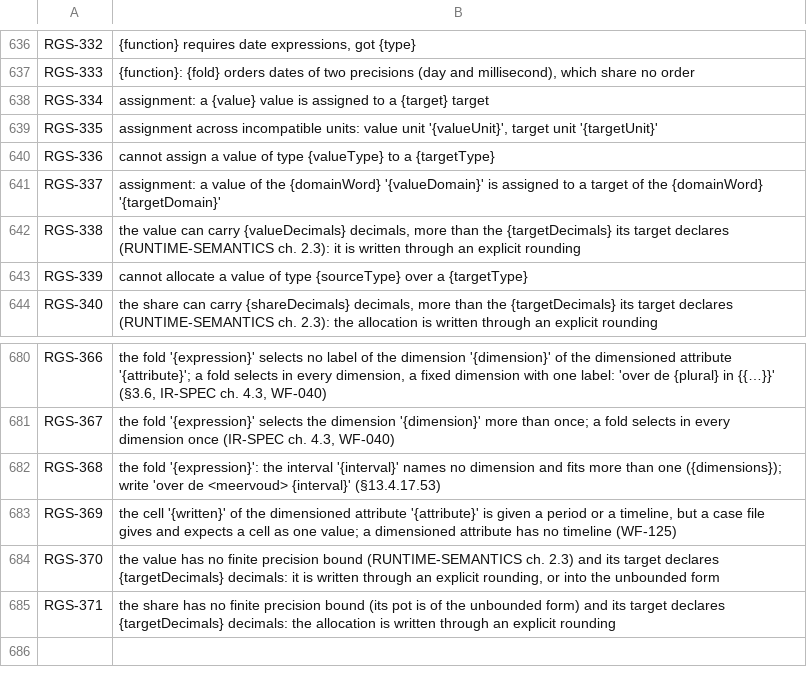
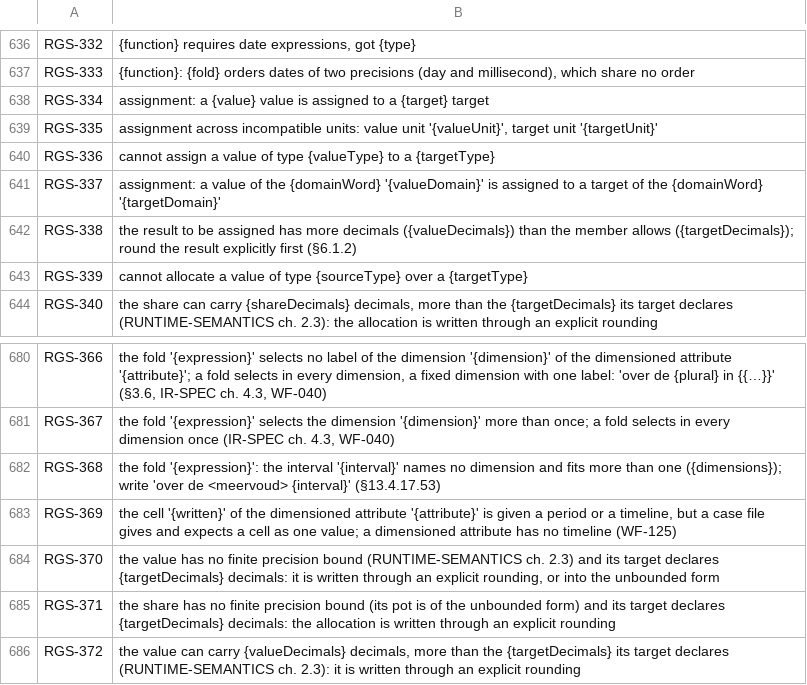
Before and after one commit to uchar-dev/uchar, a TSV file: frontends/regelspraak/src/main/resources/dev/uchar/regelspraak/message/messages-frontend.en.tsv, drawn as a sheet; only a part is shown, gaps mark what is left out.

```diff
--- a/frontends/regelspraak/src/main/resources/dev/uchar/regelspraak/message/messages-frontend.en.tsv
+++ b/frontends/regelspraak/src/main/resources/dev/uchar/regelspraak/message/messages-frontend.en.tsv
@@ -641,3 +641,3 @@ RGS-336	cannot assign a value of type {valueType} to a {targetType}
 RGS-337	assignment: a value of the {domainWord} '{valueDomain}' is assigned to a target of the {domainWord} '{targetDomain}'
-RGS-338	the value can carry {valueDecimals} decimals, more than the {targetDecimals} its target declares (RUNTIME-SEMANTICS ch. 2.3): it is written through an explicit rounding
+RGS-338	the result to be assigned has more decimals ({valueDecimals}) than the member allows ({targetDecimals}); round the result explicitly first (§6.1.2)
 RGS-339	cannot allocate a value of type {sourceType} over a {targetType}
@@ -685 +685,2 @@ RGS-370	the value has no finite precision bound (RUNTIME-SEMANTICS ch. 2.3) and
 RGS-371	the share has no finite precision bound (its pot is of the unbounded form) and its target declares {targetDecimals} decimals: the allocation is written through an explicit rounding
+RGS-372	the value can carry {valueDecimals} decimals, more than the {targetDecimals} its target declares (RUNTIME-SEMANTICS ch. 2.3): it is written through an explicit rounding
```
Also changed, not shown: frontends/regelspraak/src/main/resources/dev/uchar/regelspraak/diagnostic-codes.tsv, frontends/regelspraak/src/main/resources/dev/uchar/regelspraak/message/messages-frontend.nl.tsv, 23 other files.
